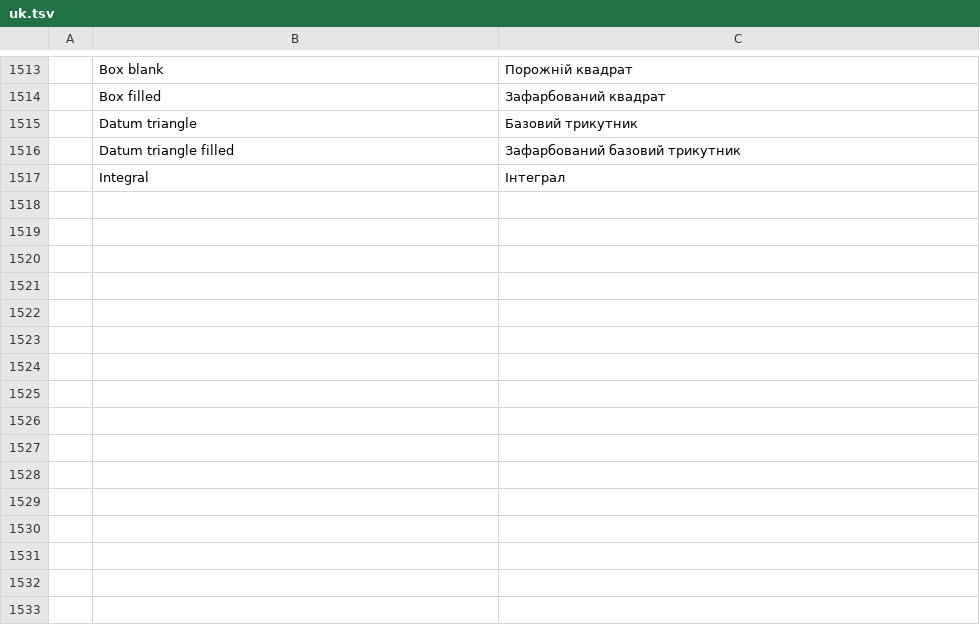
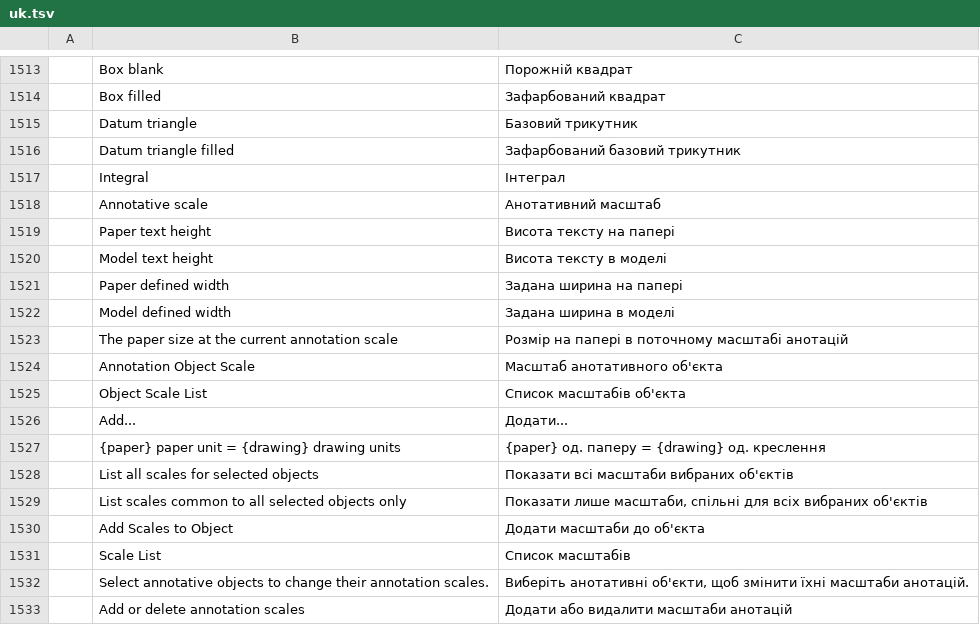
Before and after one commit to Viniciussaraiva1/CADCRAF, a TSV file: crates/ui-egui/src/i18n/uk.tsv, drawn as a sheet; only a part is shown, gaps mark what is left out; the diff names each change by its address in the sheet, - before the commit and + after, or states it on an @@ line.

```diff
--- a/crates/ui-egui/src/i18n/uk.tsv
+++ b/crates/ui-egui/src/i18n/uk.tsv
+row 1518:  | Annotative scale | Анотативний масштаб
+row 1519:  | Paper text height | Висота тексту на папері
+row 1520:  | Model text height | Висота тексту в моделі
+row 1521:  | Paper defined width | Задана ширина на папері
+row 1522:  | Model defined width | Задана ширина в моделі
+row 1523:  | The paper size at the current annotation scale | Розмір на папері в поточному масштабі анотацій
+row 1524:  | Annotation Object Scale | Масштаб анотативного об'єкта
+row 1525:  | Object Scale List | Список масштабів об'єкта
+row 1526:  | Add... | Додати...
+row 1527:  | {paper} paper unit = {drawing} drawing units | {paper} од. паперу = {drawing} од. креслення
+row 1528:  | List all scales for selected objects | Показати всі масштаби вибраних об'єктів
+row 1529:  | List scales common to all selected objects only | Показати лише масштаби, спільні для всіх вибраних об'єктів
+row 1530:  | Add Scales to Object | Додати масштаби до об'єкта
+row 1531:  | Scale List | Список масштабів
+row 1532:  | Select annotative objects to change their annotation scales. | Виберіть анотативні об'єкти, щоб змінити їхні масштаби анотацій.
+row 1533:  | Add or delete annotation scales | Додати або видалити масштаби анотацій
```
Also changed, not shown: 11 other files.
